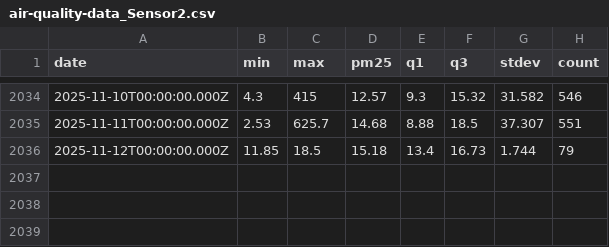
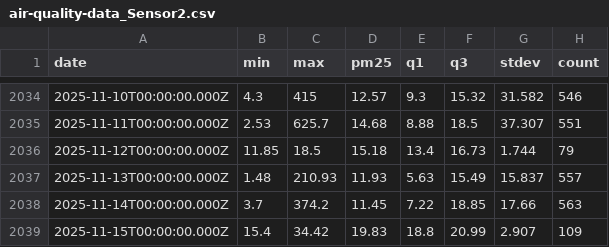
Before and after one commit to klari26/mlfs-book, a CSV file: data/air-quality-data_Sensor2.csv, drawn as a sheet; only a part is shown, gaps mark what is left out.

Commit message:
use more features for the different sensors

```diff
--- a/data/air-quality-data_Sensor2.csv
+++ b/data/air-quality-data_Sensor2.csv
@@ -2036 +2036,4 @@ date,min,max,pm25,q1,q3,stdev,count
 2025-11-12T00:00:00.000Z,11.85,18.5,15.18,13.4,16.73,1.744,79
+2025-11-13T00:00:00.000Z,1.48,210.93,11.93,5.63,15.49,15.837,557
+2025-11-14T00:00:00.000Z,3.7,374.2,11.45,7.22,18.85,17.66,563
+2025-11-15T00:00:00.000Z,15.4,34.42,19.83,18.8,20.99,2.907,109
```
Also changed, not shown: data/air-quality-data_Sensor1.csv, data/air-quality-data_Sensor3.csv, 15 other files.
